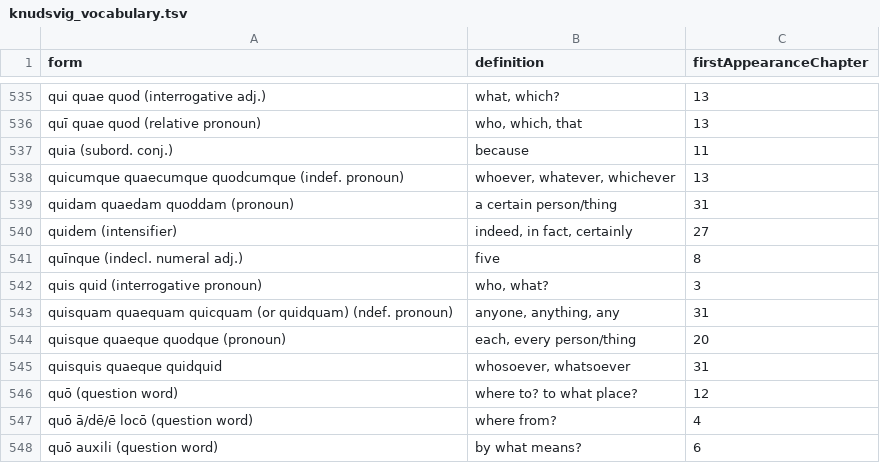
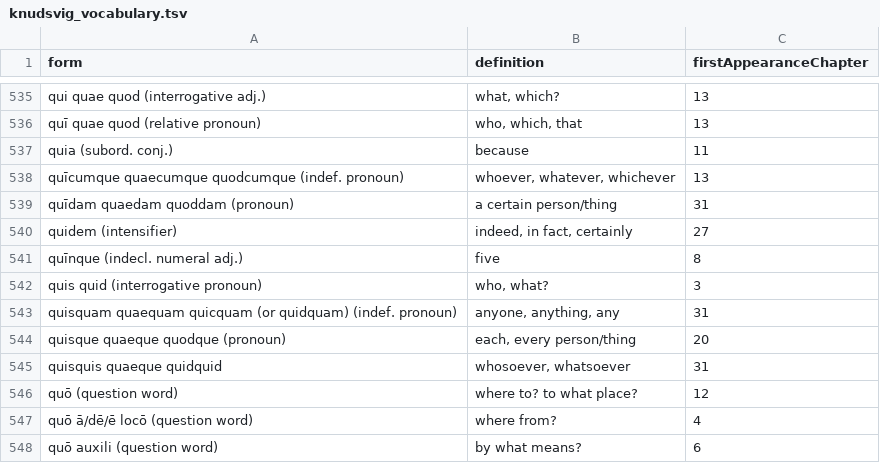
Before and after one commit to rchildree/parsin, a TSV file: knudsvig_vocabulary.tsv, drawn as a sheet; only a part is shown, gaps mark what is left out.

Commit message:
update knudsvig_vocabulary.tsv, sampleData.ts and styles.css

```diff
--- a/knudsvig_vocabulary.tsv
+++ b/knudsvig_vocabulary.tsv
@@ -537,4 +537,4 @@ quī quae quod (relative pronoun)	who, which, that	13
 quia (subord. conj.)	because	11
-quicumque quaecumque quodcumque (indef. pronoun)	whoever, whatever, whichever	13
-quidam quaedam quoddam (pronoun)	a certain person/thing	31
+quīcumque quaecumque quodcumque (indef. pronoun)	whoever, whatever, whichever	13
+quīdam quaedam quoddam (pronoun)	a certain person/thing	31
 quidem (intensifier)	indeed, in fact, certainly	27
@@ -542,3 +542,3 @@ quīnque (indecl. numeral adj.)	five	8
 quis quid (interrogative pronoun)	who, what?	3
-quisquam quaequam quicquam (or quidquam) (ndef. pronoun)	anyone, anything, any	31
+quisquam quaequam quicquam (or quidquam) (indef. pronoun)	anyone, anything, any	31
 quisque quaeque quodque (pronoun)	each, every person/thing	20
```
Also changed, not shown: 2 other files.
